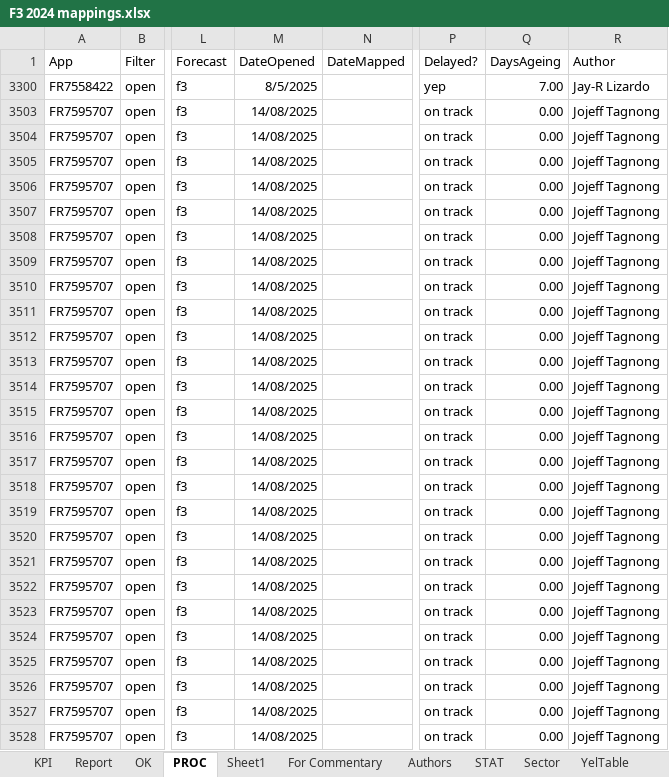
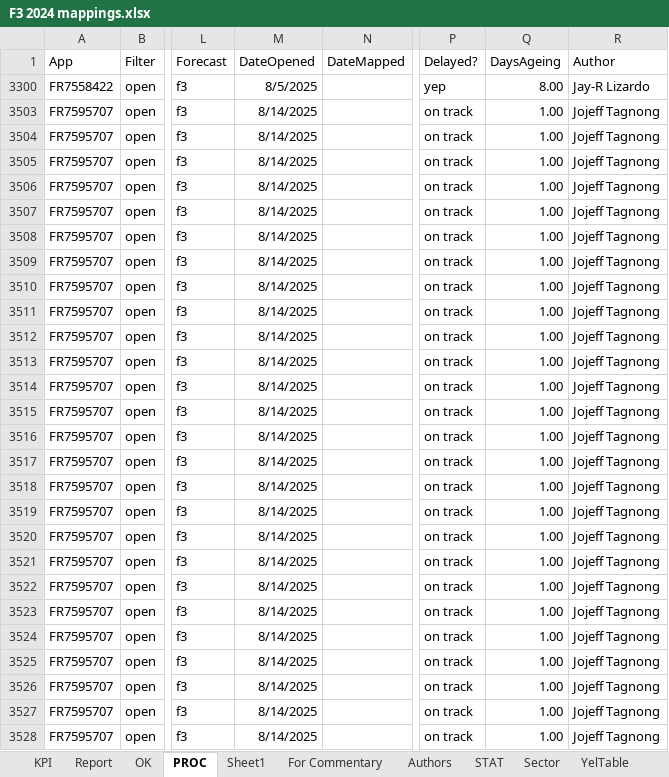
Before and after one commit to violencepierre/GCOH-Tickets-for-Processing, an Excel workbook: F3 2024 mappings.xlsx, sheet PROC, drawn as a sheet; only a part is shown, gaps mark what is left out; values as stored, in another font and other column widths than the file's, no borders; conditional formats and table styles not drawn; the diff covers the shown part only; the diff names each change by its address in the sheet, - before the commit and + after, or states it on an @@ line.

```diff
--- a/F3 2024 mappings.xlsx (sheet PROC)
+++ b/F3 2024 mappings.xlsx (sheet PROC)
-Q3300 (DaysAgeing): 7.00
+Q3300 (DaysAgeing): 8.00
-M3503:M3528 (DateOpened): 14/08/2025
+M3503:M3528 (DateOpened): 8/14/2025
-Q3503:Q3528 (DaysAgeing): 0.00
+Q3503:Q3528 (DaysAgeing): 1.00
```
Also changed, not shown: 19 added rows and 20 edited cells elsewhere in this sheet, sheet Authors, hidden cells, Inputs/PyDump.xlsx, 1 other file.
